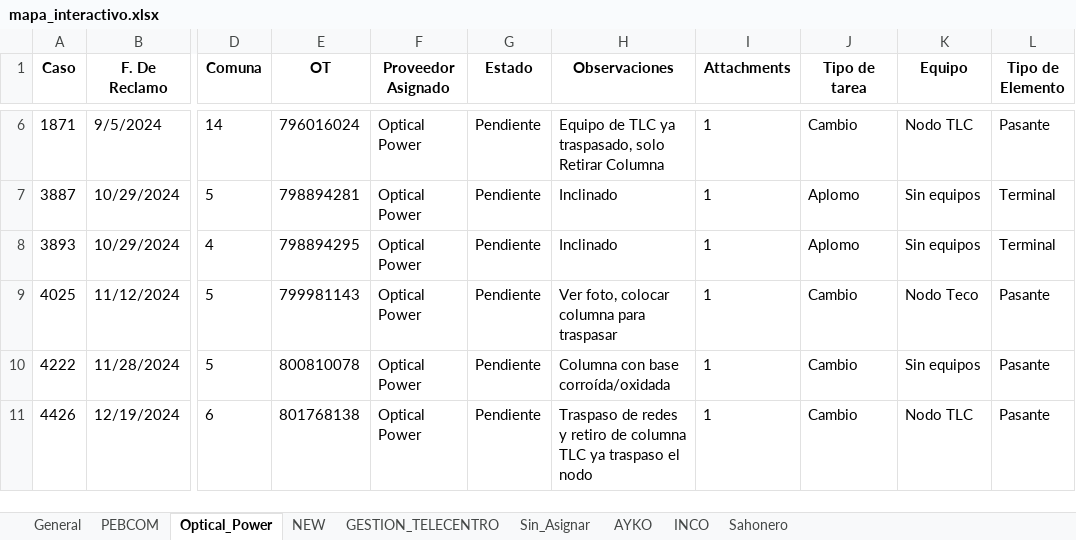
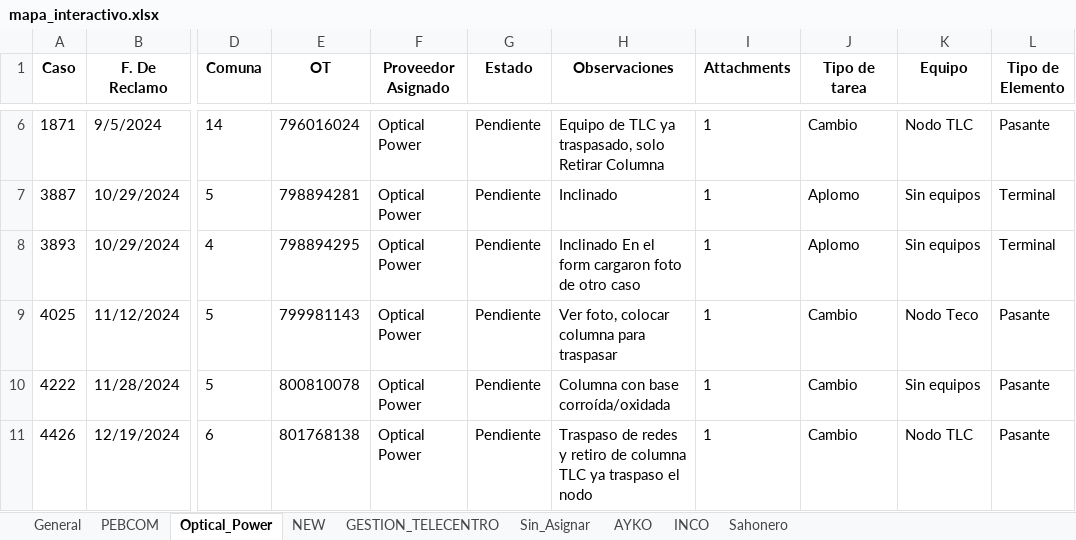
Before and after one commit to riv1matias/mi-repositorio, an Excel workbook: mapa_interactivo.xlsx, sheet Optical_Power, drawn as a sheet; only a part is shown, gaps mark what is left out; values as stored, in another font and other column widths than the file's, no borders; the diff covers the shown part only; the diff names each change by its address in the sheet, - before the commit and + after, or states it on an @@ line.

```diff
--- a/mapa_interactivo.xlsx (sheet Optical_Power)
+++ b/mapa_interactivo.xlsx (sheet Optical_Power)
-H8 (Observaciones): Inclinado
+H8 (Observaciones): Inclinado En el form cargaron foto de otro caso
```
Also changed, not shown: 5 removed rows elsewhere in this sheet, sheet General, sheet AYKO, sheet Sin_Asignar, sheet GESTION_TELECENTRO, 1 other file.
